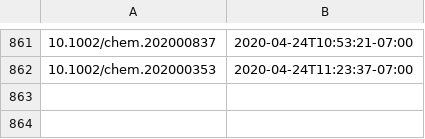
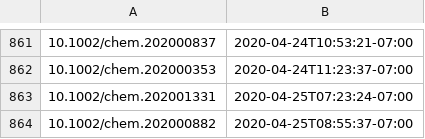
Before and after one commit to supersciencegrl/easy-wiley, a CSV file: chemeurj_old.csv, drawn as a sheet; only a part is shown, gaps mark what is left out.

```diff
--- a/chemeurj_old.csv
+++ b/chemeurj_old.csv
@@ -862 +862,3 @@
 10.1002/chem.202000353,2020-04-24T11:23:37-07:00
+10.1002/chem.202001331,2020-04-25T07:23:24-07:00
+10.1002/chem.202000882,2020-04-25T08:55:37-07:00
```
Also changed, not shown: 1 other file.
